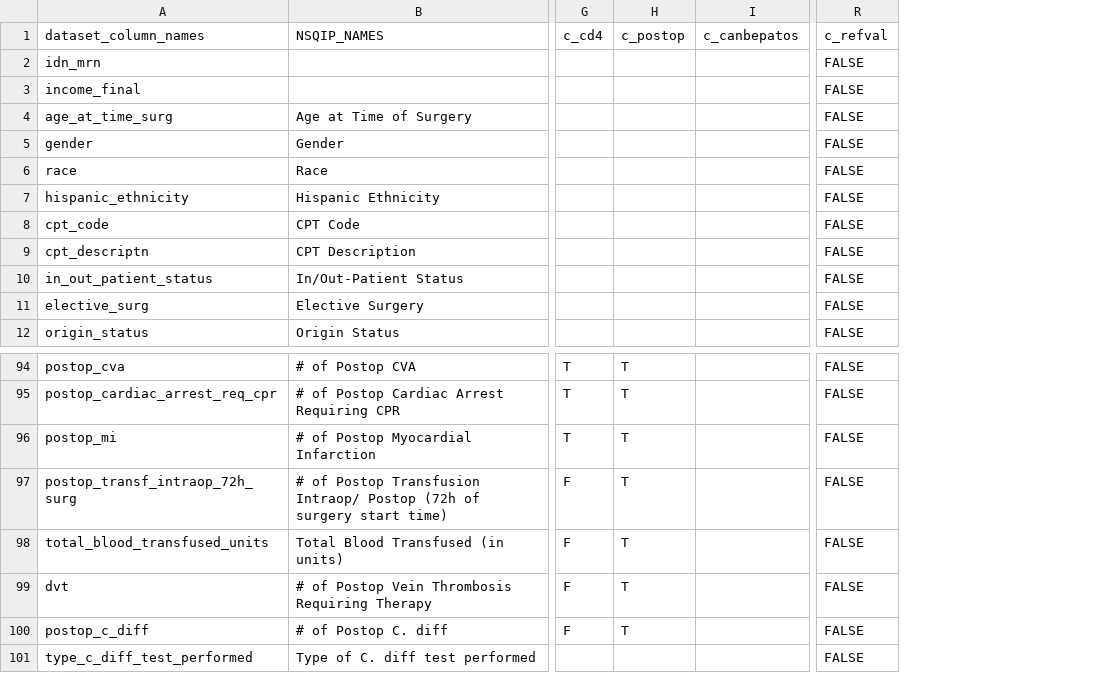
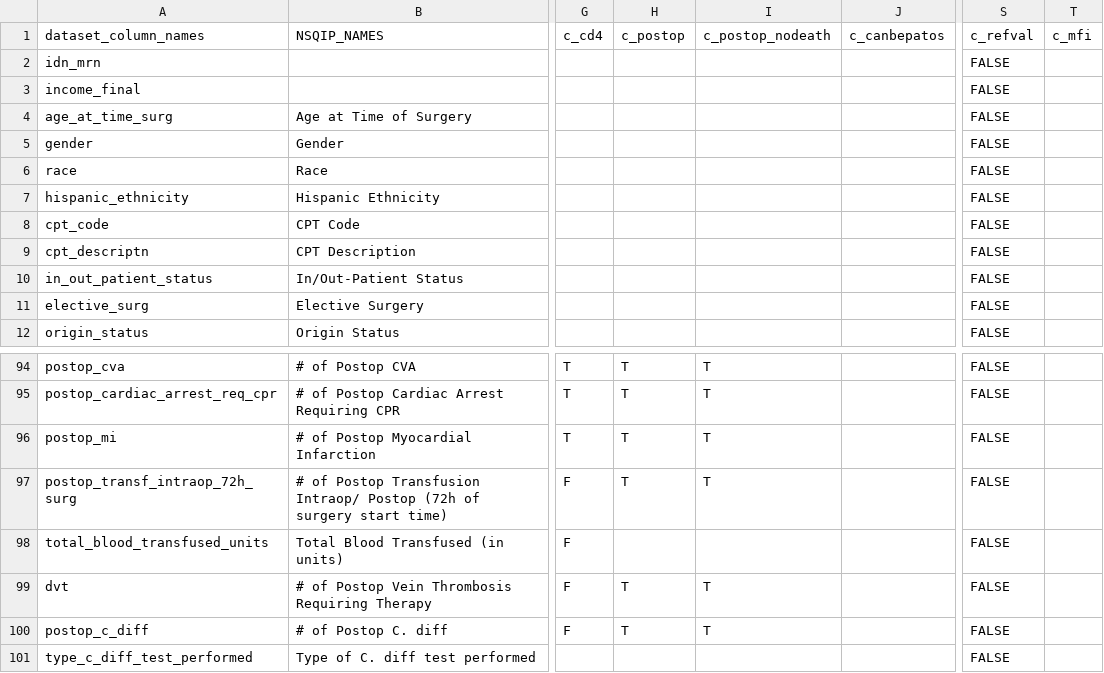
Before and after one commit to UTHSCSA-CIRD/paper01_rai, a CSV file: VariableNamesFromUHSNSQIP.csv, drawn as a sheet; only a part is shown, gaps mark what is left out; the diff names each change by its address in the sheet, - before the commit and + after, or states it on an @@ line.

Commit message:
Hacknslashed prototype models for the main outcomes mentioned in CIA grant so I should probably merge this into there, also updated functions.R and VariableNamesFromUHSNSQIP.csv with some fixes from other branches. Also, did the models not only on emergency training-set cases but also on all training-set cases, a little over 2k

```diff
--- a/VariableNamesFromUHSNSQIP.csv
+++ b/VariableNamesFromUHSNSQIP.csv
+column I (c_postop_nodeath), rows 94-100: T | T | T | T |  | T | T
+column T (c_mfi), empty
-H98 (c_postop): T
+H98 (c_postop): (empty)
```
Also changed, not shown: 3 other files.
